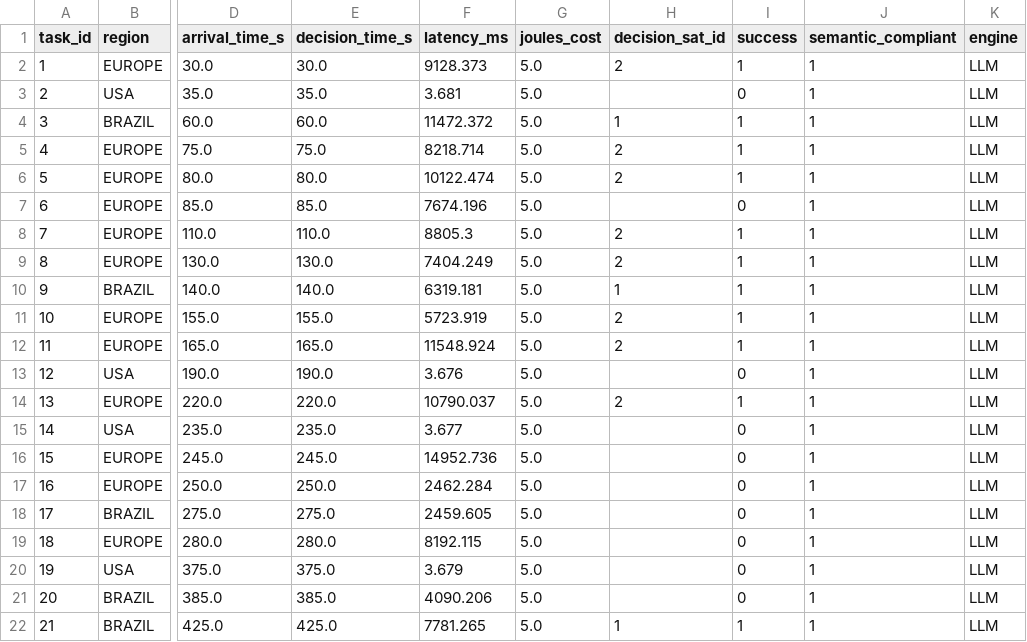
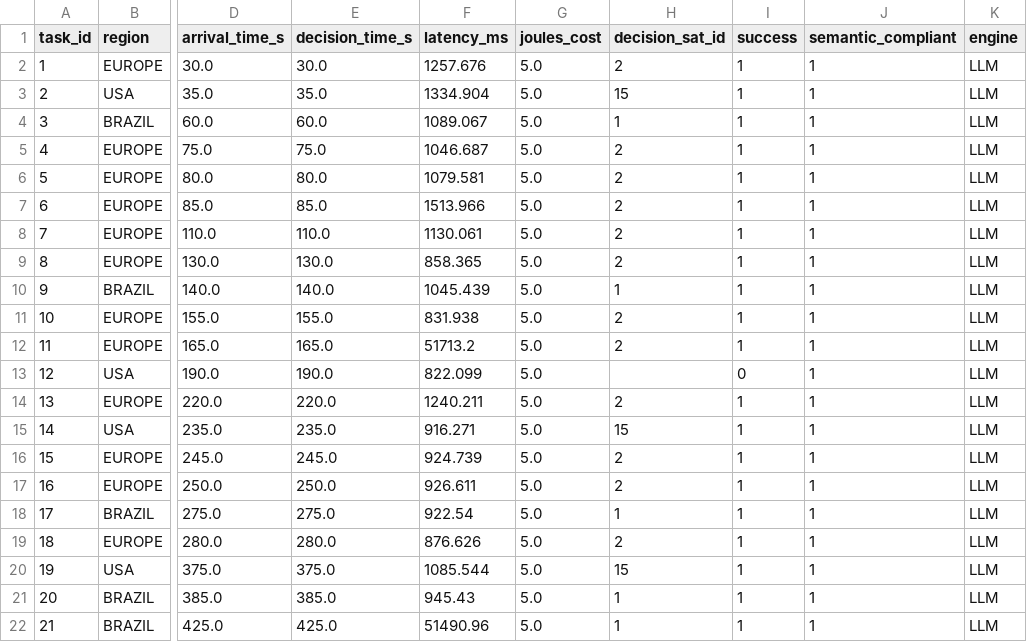
Before and after one commit to OctavioNascimento/CosmicBeats-Simulator, a CSV file: logs/mec_metrics_LLM.csv, drawn as a sheet; only a part is shown, gaps mark what is left out; the diff covers the shown part only; the diff names each change by its address in the sheet, - before the commit and + after, or states it on an @@ line.

```diff
--- a/logs/mec_metrics_LLM.csv
+++ b/logs/mec_metrics_LLM.csv
-F2 (latency_ms): 9128.373
+F2 (latency_ms): 1257.676
-F3 (latency_ms): 3.681
+F3 (latency_ms): 1334.904
-H3 (decision_sat_id): (empty)
+H3 (decision_sat_id): 15
-I3 (success): 0
+I3 (success): 1
-F4 (latency_ms): 11472.372
+F4 (latency_ms): 1089.067
-F5 (latency_ms): 8218.714
+F5 (latency_ms): 1046.687
-F6 (latency_ms): 10122.474
+F6 (latency_ms): 1079.581
-F7 (latency_ms): 7674.196
+F7 (latency_ms): 1513.966
-H7 (decision_sat_id): (empty)
+H7 (decision_sat_id): 2
-I7 (success): 0
+I7 (success): 1
-F8 (latency_ms): 8805.3
+F8 (latency_ms): 1130.061
-F9 (latency_ms): 7404.249
+F9 (latency_ms): 858.365
-F10 (latency_ms): 6319.181
+F10 (latency_ms): 1045.439
-F11 (latency_ms): 5723.919
+F11 (latency_ms): 831.938
-F12 (latency_ms): 11548.924
+F12 (latency_ms): 51713.2
-F13 (latency_ms): 3.676
+F13 (latency_ms): 822.099
-F14 (latency_ms): 10790.037
+F14 (latency_ms): 1240.211
-F15 (latency_ms): 3.677
+F15 (latency_ms): 916.271
-H15 (decision_sat_id): (empty)
+H15 (decision_sat_id): 15
-I15:I21 (success): 0
+I15:I21 (success): 1
-F16 (latency_ms): 14952.736
+F16 (latency_ms): 924.739
-H16:H17 (decision_sat_id): (empty)
+H16:H17 (decision_sat_id): 2
-F17 (latency_ms): 2462.284
+F17 (latency_ms): 926.611
-F18 (latency_ms): 2459.605
+F18 (latency_ms): 922.54
-H18 (decision_sat_id): (empty)
+H18 (decision_sat_id): 1
-F19 (latency_ms): 8192.115
+F19 (latency_ms): 876.626
-H19 (decision_sat_id): (empty)
+H19 (decision_sat_id): 2
-F20 (latency_ms): 3.679
+F20 (latency_ms): 1085.544
-H20 (decision_sat_id): (empty)
+H20 (decision_sat_id): 15
-F21 (latency_ms): 4090.206
+F21 (latency_ms): 945.43
-H21 (decision_sat_id): (empty)
+H21 (decision_sat_id): 1
-F22 (latency_ms): 7781.265
+F22 (latency_ms): 51490.96
```
Also changed, not shown: 135 edited cells elsewhere in this file, logs/mec_metrics_SLM.csv, 5 other files.
